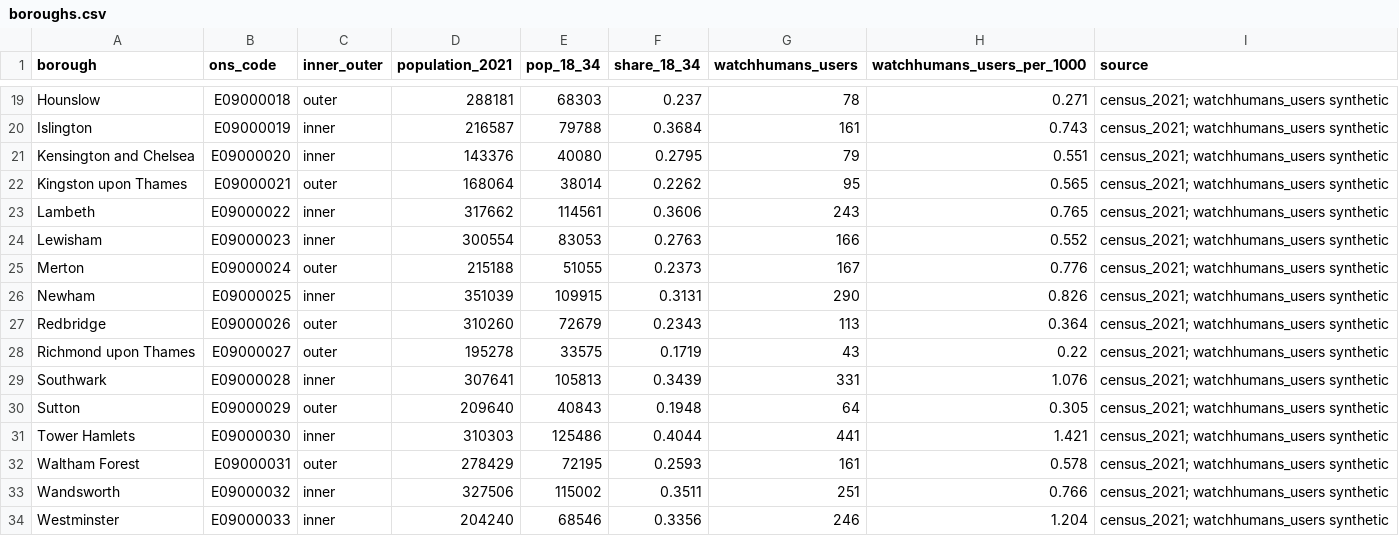
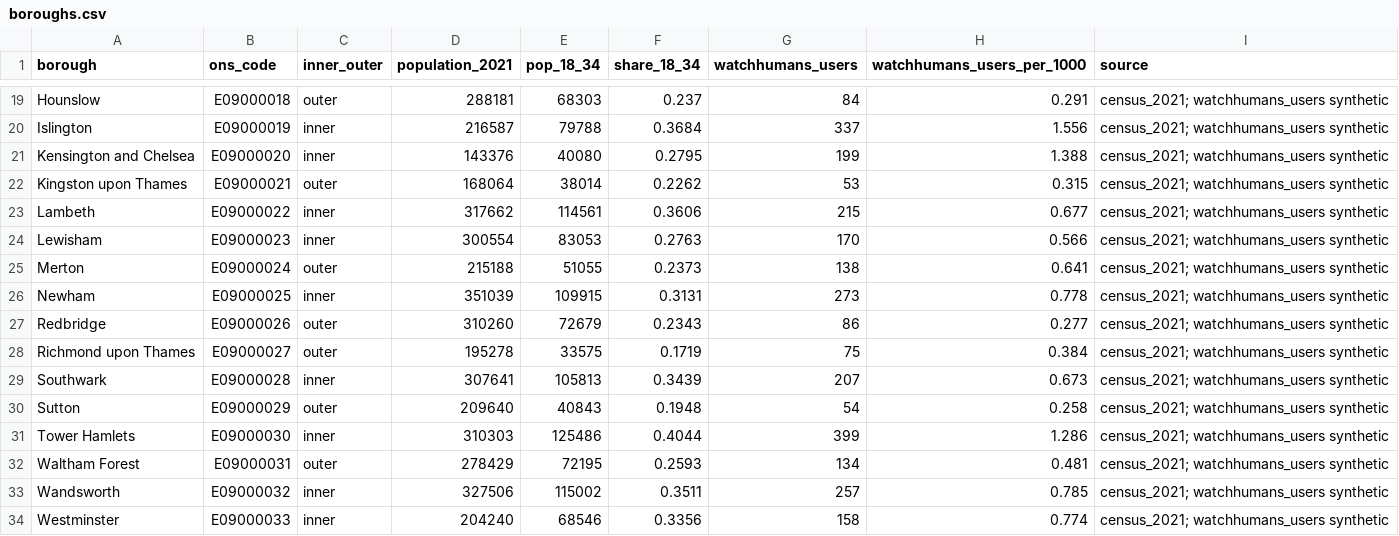
Before and after one commit to Anisiat/eat-hack, a CSV file: boroughs.csv, drawn as a sheet; only a part is shown, gaps mark what is left out; the diff covers the shown part only; the diff names each change by its address in the sheet, - before the commit and + after, or states it on an @@ line.

```diff
--- a/boroughs.csv
+++ b/boroughs.csv
-G19 (watchhumans_users): 78
+G19 (watchhumans_users): 84
-H19 (watchhumans_users_per_1000): 0.271
+H19 (watchhumans_users_per_1000): 0.291
-G20 (watchhumans_users): 161
+G20 (watchhumans_users): 337
-H20 (watchhumans_users_per_1000): 0.743
+H20 (watchhumans_users_per_1000): 1.556
-G21 (watchhumans_users): 79
+G21 (watchhumans_users): 199
-H21 (watchhumans_users_per_1000): 0.551
+H21 (watchhumans_users_per_1000): 1.388
-G22 (watchhumans_users): 95
+G22 (watchhumans_users): 53
-H22 (watchhumans_users_per_1000): 0.565
+H22 (watchhumans_users_per_1000): 0.315
-G23 (watchhumans_users): 243
+G23 (watchhumans_users): 215
-H23 (watchhumans_users_per_1000): 0.765
+H23 (watchhumans_users_per_1000): 0.677
-G24 (watchhumans_users): 166
+G24 (watchhumans_users): 170
-H24 (watchhumans_users_per_1000): 0.552
+H24 (watchhumans_users_per_1000): 0.566
-G25 (watchhumans_users): 167
+G25 (watchhumans_users): 138
-H25 (watchhumans_users_per_1000): 0.776
+H25 (watchhumans_users_per_1000): 0.641
-G26 (watchhumans_users): 290
+G26 (watchhumans_users): 273
-H26 (watchhumans_users_per_1000): 0.826
+H26 (watchhumans_users_per_1000): 0.778
-G27 (watchhumans_users): 113
+G27 (watchhumans_users): 86
-H27 (watchhumans_users_per_1000): 0.364
+H27 (watchhumans_users_per_1000): 0.277
-G28 (watchhumans_users): 43
+G28 (watchhumans_users): 75
-H28 (watchhumans_users_per_1000): 0.22
+H28 (watchhumans_users_per_1000): 0.384
-G29 (watchhumans_users): 331
+G29 (watchhumans_users): 207
-H29 (watchhumans_users_per_1000): 1.076
+H29 (watchhumans_users_per_1000): 0.673
-G30 (watchhumans_users): 64
+G30 (watchhumans_users): 54
-H30 (watchhumans_users_per_1000): 0.305
+H30 (watchhumans_users_per_1000): 0.258
-G31 (watchhumans_users): 441
+G31 (watchhumans_users): 399
-H31 (watchhumans_users_per_1000): 1.421
+H31 (watchhumans_users_per_1000): 1.286
-G32 (watchhumans_users): 161
+G32 (watchhumans_users): 134
-H32 (watchhumans_users_per_1000): 0.578
+H32 (watchhumans_users_per_1000): 0.481
-G33 (watchhumans_users): 251
+G33 (watchhumans_users): 257
-H33 (watchhumans_users_per_1000): 0.766
+H33 (watchhumans_users_per_1000): 0.785
-G34 (watchhumans_users): 246
+G34 (watchhumans_users): 158
-H34 (watchhumans_users_per_1000): 1.204
+H34 (watchhumans_users_per_1000): 0.774
```
Also changed, not shown: 32 edited cells elsewhere in this file, outputs/stubs/scores.csv, popup_brands.csv, 25 other files.
